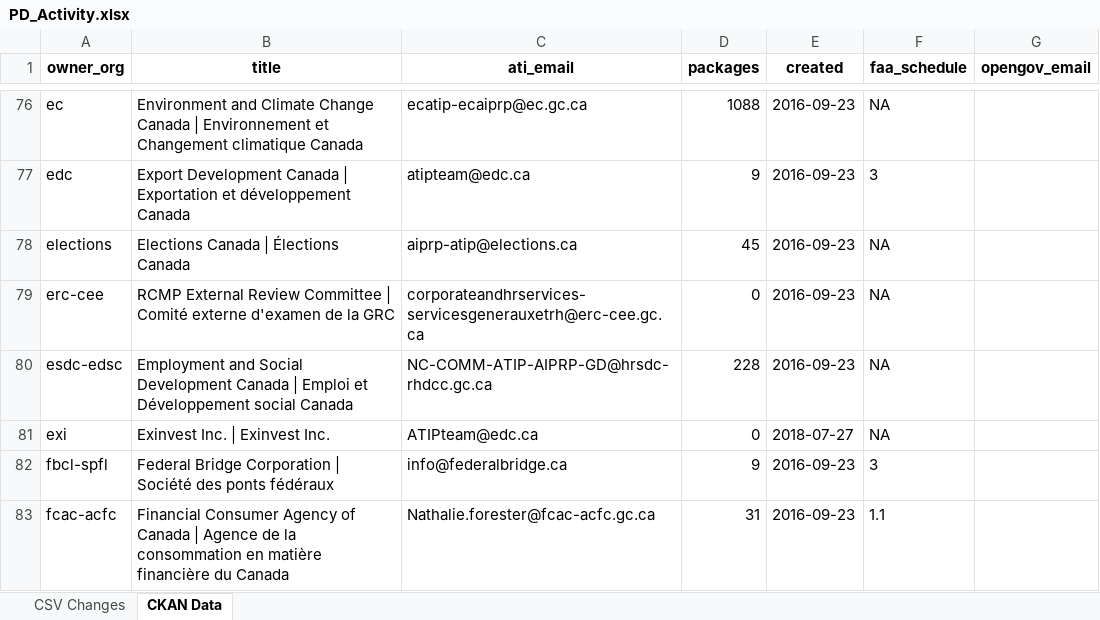
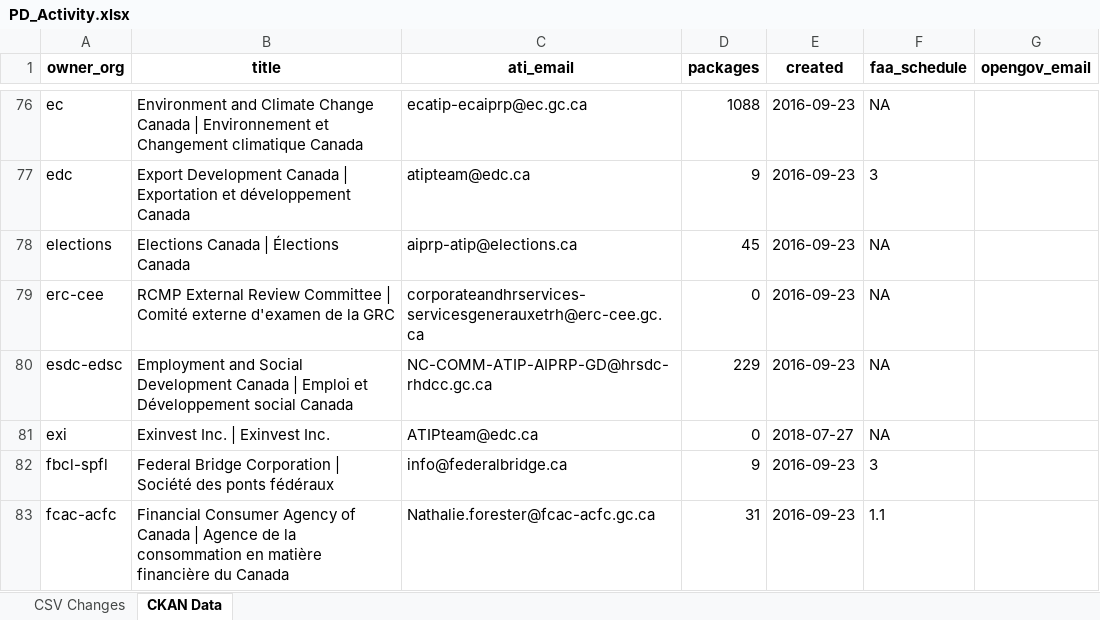
Before and after one commit to PatLittle/analytics-corporate-reporting, an Excel workbook: PD_CHANGES_RPT/PD_Activity.xlsx, sheet CKAN Data, drawn as a sheet; only a part is shown, gaps mark what is left out; values as stored, in another font and other column widths than the file's, no borders; the diff names each change by its address in the sheet, - before the commit and + after, or states it on an @@ line.

```diff
--- a/PD_CHANGES_RPT/PD_Activity.xlsx (sheet CKAN Data)
+++ b/PD_CHANGES_RPT/PD_Activity.xlsx (sheet CKAN Data)
-D80 (packages): 228
+D80 (packages): 229
```
Also changed, not shown: sheet CSV Changes, 2 other files.
